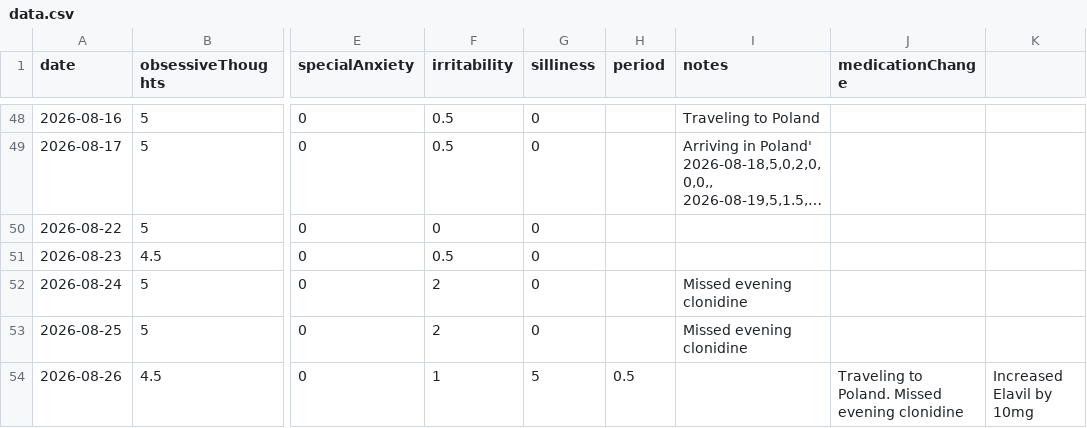
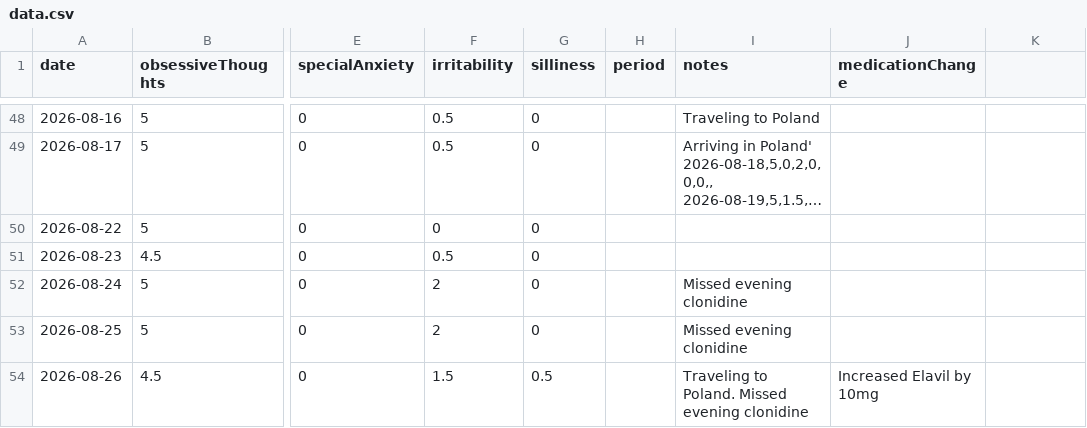
Before and after one commit to AlexGilarowski/symptom-tracking-chart, a CSV file: data.csv, drawn as a sheet; only a part is shown, gaps mark what is left out; long unchanged cells end in …; the diff names each change by its address in the sheet, - before the commit and + after, or states it on an @@ line.

Commit message:
Update symptom data

```diff
--- a/data.csv
+++ b/data.csv
-F54 (irritability): 1
+F54 (irritability): 1.5
-G54 (silliness): 5
+G54 (silliness): 0.5
-H54 (period): 0.5
+H54 (period): (empty)
-I54 (notes): (empty)
+I54 (notes): Traveling to Poland. Missed evening clonidine
-J54 (medicationChange): Traveling to Poland. Missed evening clonidine
+J54 (medicationChange): Increased Elavil by 10mg
-K54: Increased Elavil by 10mg
+K54: (empty)
```
